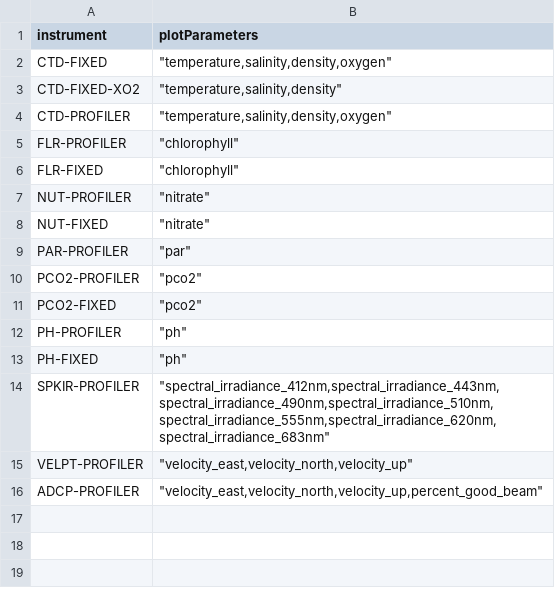
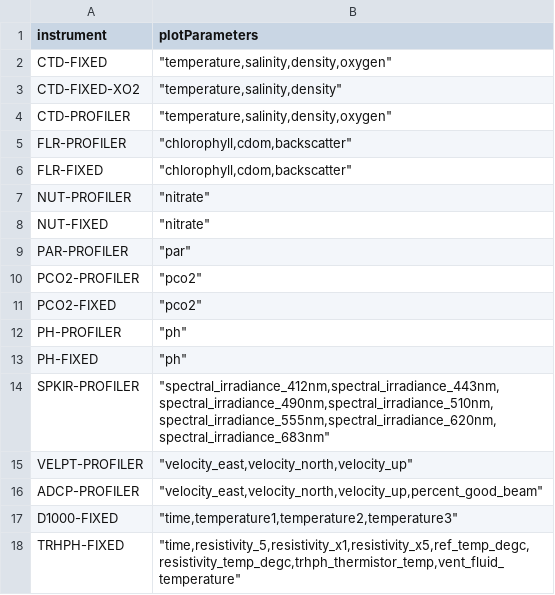
Before and after one commit to OOI-CabledArray/rca-data-tools, a CSV file: rca_data_tools/qaqc/params/plotParameters.csv, drawn as a sheet.

```diff
--- a/rca_data_tools/qaqc/params/plotParameters.csv
+++ b/rca_data_tools/qaqc/params/plotParameters.csv
@@ -4,4 +4,4 @@ CTD-FIXED-XO2,"""temperature,salinity,density"""
 CTD-PROFILER,"""temperature,salinity,density,oxygen"""
-FLR-PROFILER,"""chlorophyll"""
-FLR-FIXED,"""chlorophyll"""
+FLR-PROFILER,"""chlorophyll,cdom,backscatter"""
+FLR-FIXED,"""chlorophyll,cdom,backscatter"""
 NUT-PROFILER,"""nitrate"""
@@ -16 +16,3 @@ VELPT-PROFILER,"""velocity_east,velocity_north,velocity_up"""
 ADCP-PROFILER,"""velocity_east,velocity_north,velocity_up,percent_good_beam"""
+D1000-FIXED,"""time,temperature1,temperature2,temperature3"""
+TRHPH-FIXED,"""time,resistivity_5,resistivity_x1,resistivity_x5,ref_temp_degc,resistivity_temp_degc,trhph_thermistor_temp,vent_fluid_temperature"""
```
Also changed, not shown: rca_data_tools/qaqc/params/localRanges.csv, rca_data_tools/qaqc/params/sitesDictionary.csv, 3 other files.
